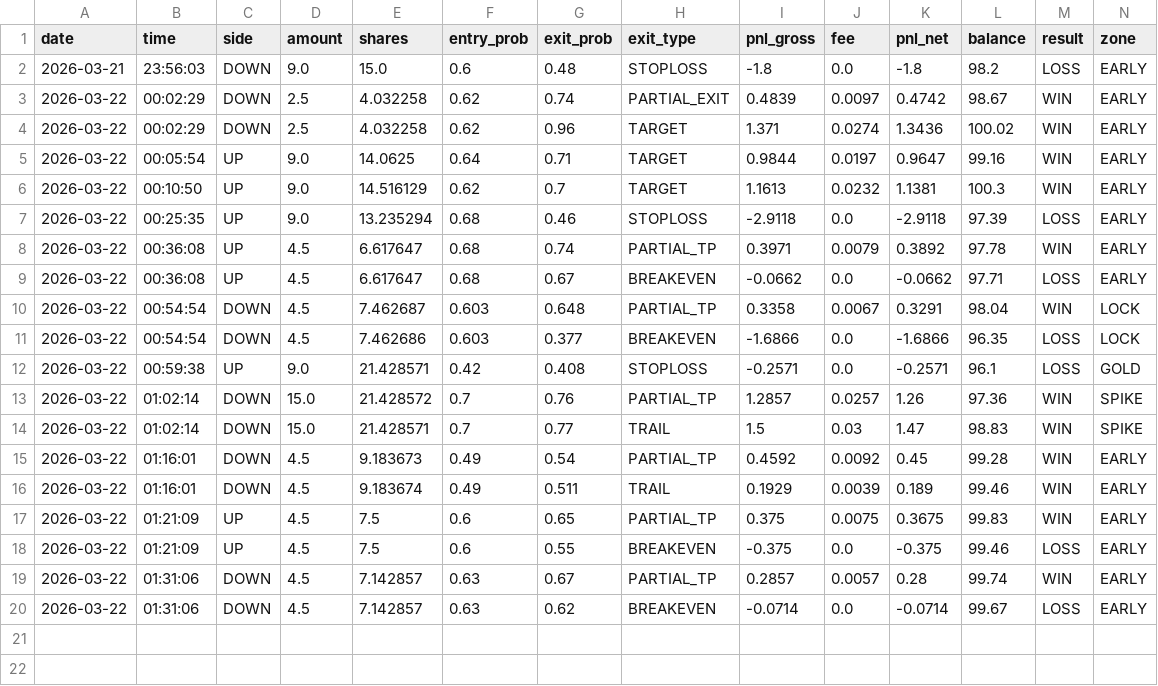
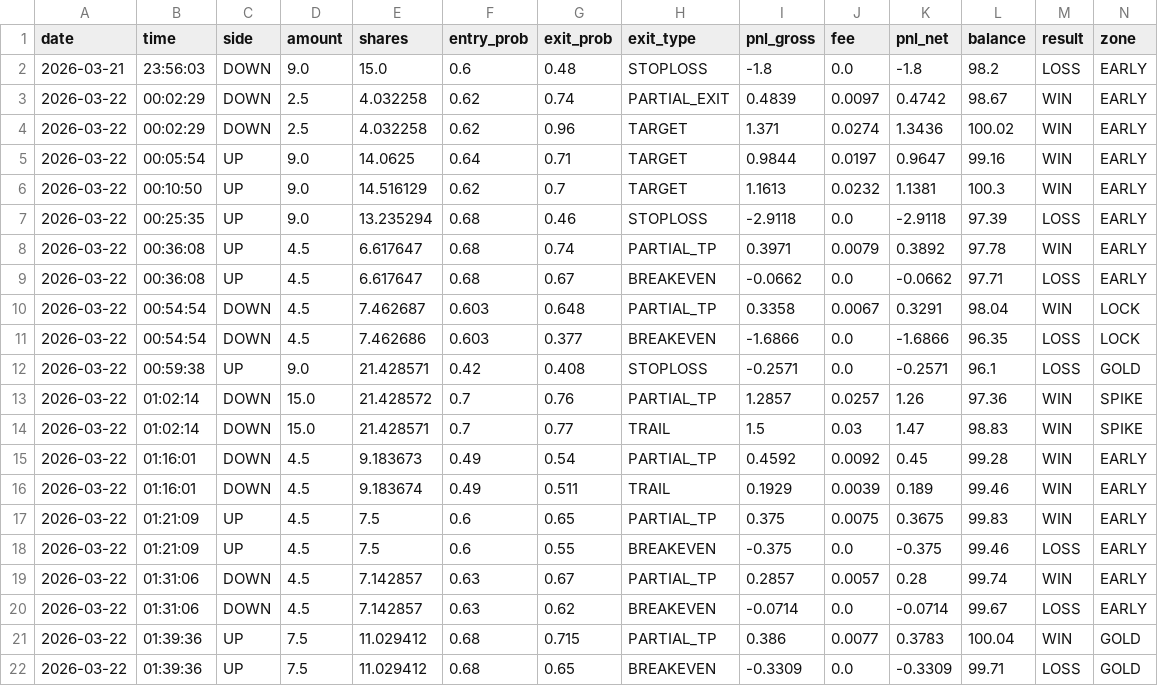
Before and after one commit to gutu99/bot-dashboard, a CSV file: Test1.csv, drawn as a sheet; only a part is shown; rows hold the shown columns only; the diff names each change by its address in the sheet, - before the commit and + after, or states it on an @@ line.

Commit message:
update

```diff
--- a/Test1.csv
+++ b/Test1.csv
+row 21: 2026-03-22 | 01:39:36 | UP | 7.5 | 11.029412 | 0.68 | 0.715 | PARTIAL_TP | 0.386 | 0.0077 | 0.3783 | 100.04 | WIN | GOLD
+row 22: 2026-03-22 | 01:39:36 | UP | 7.5 | 11.029412 | 0.68 | 0.65 | BREAKEVEN | -0.3309 | 0.0 | -0.3309 | 99.71 | LOSS | GOLD
```
